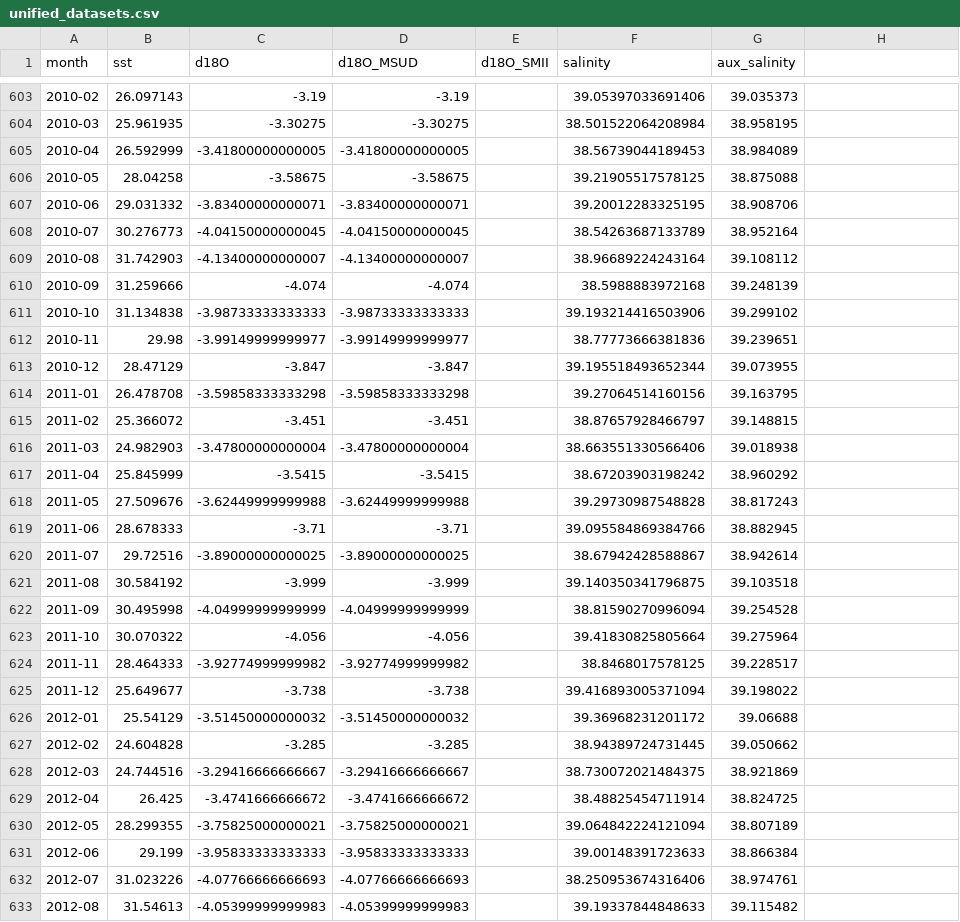
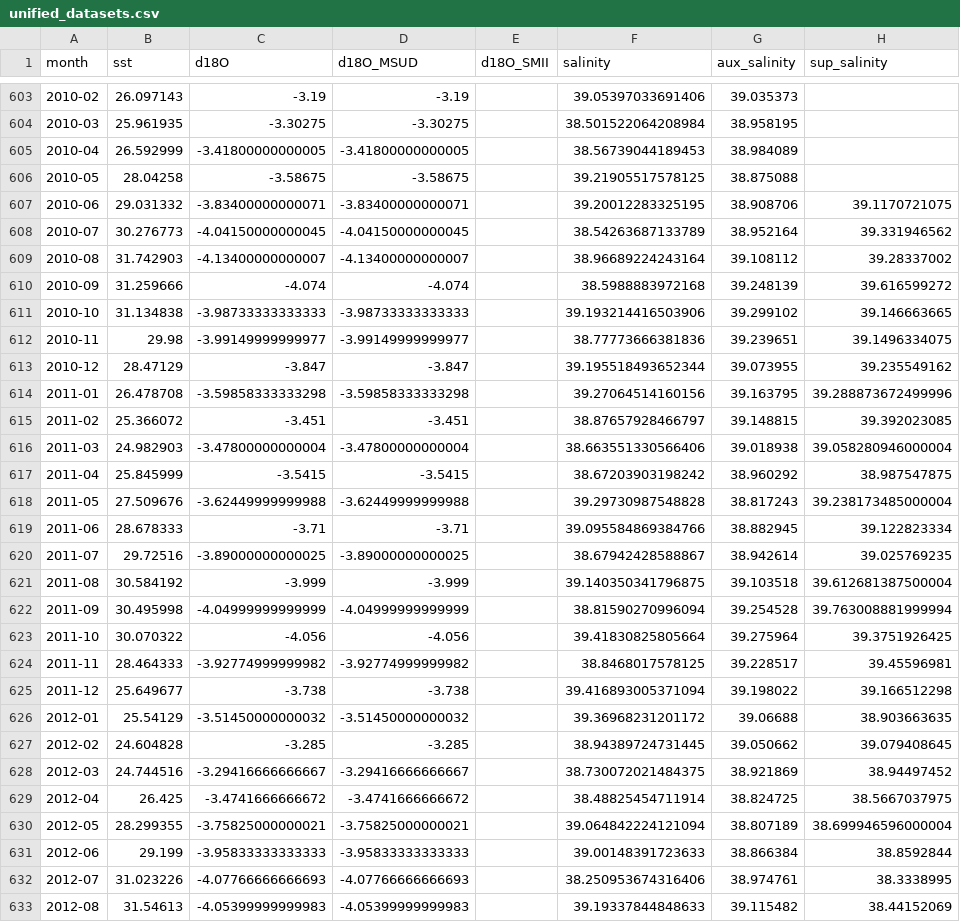
Before and after one commit to Equite774/CobbLab, a CSV file: d18O_correlation/unified_datasets.csv, drawn as a sheet; only a part is shown, gaps mark what is left out; the diff covers the shown part only.

Commit message:
new data

```diff
--- a/d18O_correlation/unified_datasets.csv
+++ b/d18O_correlation/unified_datasets.csv
@@ -1 +1 @@
-month,sst,d18O,d18O_MSUD,d18O_SMII,salinity,aux_salinity
+month,sst,d18O,d18O_MSUD,d18O_SMII,salinity,aux_salinity,sup_salinity
@@ -607,27 +607,27 @@ month,sst,d18O,d18O_MSUD,d18O_SMII,salinity,aux_salinity
-2010-06,29.031332,-3.83400000000071,-3.83400000000071,,39.20012283325195,38.908706
-2010-07,30.276773,-4.04150000000045,-4.04150000000045,,38.54263687133789,38.952164
-2010-08,31.742903,-4.13400000000007,-4.13400000000007,,38.96689224243164,39.108112
-2010-09,31.259666,-4.074,-4.074,,38.5988883972168,39.248139
-2010-10,31.134838,-3.98733333333333,-3.98733333333333,,39.193214416503906,39.299102
-2010-11,29.98,-3.99149999999977,-3.99149999999977,,38.77773666381836,39.239651
-2010-12,28.47129,-3.847,-3.847,,39.195518493652344,39.073955
-2011-01,26.478708,-3.59858333333298,-3.59858333333298,,39.27064514160156,39.163795
-2011-02,25.366072,-3.451,-3.451,,38.87657928466797,39.148815
-2011-03,24.982903,-3.47800000000004,-3.47800000000004,,38.663551330566406,39.018938
-2011-04,25.845999,-3.5415,-3.5415,,38.67203903198242,38.960292
-2011-05,27.509676,-3.62449999999988,-3.62449999999988,,39.29730987548828,38.817243
-2011-06,28.678333,-3.71,-3.71,,39.095584869384766,38.882945
-2011-07,29.72516,-3.89000000000025,-3.89000000000025,,38.67942428588867,38.942614
-2011-08,30.584192,-3.999,-3.999,,39.140350341796875,39.103518
-2011-09,30.495998,-4.04999999999999,-4.04999999999999,,38.81590270996094,39.254528
-2011-10,30.070322,-4.056,-4.056,,39.41830825805664,39.275964
-2011-11,28.464333,-3.92774999999982,-3.92774999999982,,38.8468017578125,39.228517
-2011-12,25.649677,-3.738,-3.738,,39.416893005371094,39.198022
-2012-01,25.54129,-3.51450000000032,-3.51450000000032,,39.36968231201172,39.06688
-2012-02,24.604828,-3.285,-3.285,,38.94389724731445,39.050662
-2012-03,24.744516,-3.29416666666667,-3.29416666666667,,38.730072021484375,38.921869
-2012-04,26.425,-3.4741666666672,-3.4741666666672,,38.48825454711914,38.824725
-2012-05,28.299355,-3.75825000000021,-3.75825000000021,,39.064842224121094,38.807189
-2012-06,29.199,-3.95833333333333,-3.95833333333333,,39.00148391723633,38.866384
-2012-07,31.023226,-4.07766666666693,-4.07766666666693,,38.250953674316406,38.974761
-2012-08,31.54613,-4.05399999999983,-4.05399999999983,,39.19337844848633,39.115482
+2010-06,29.031332,-3.83400000000071,-3.83400000000071,,39.20012283325195,38.908706,39.1170721075
+2010-07,30.276773,-4.04150000000045,-4.04150000000045,,38.54263687133789,38.952164,39.331946562
+2010-08,31.742903,-4.13400000000007,-4.13400000000007,,38.96689224243164,39.108112,39.28337002
+2010-09,31.259666,-4.074,-4.074,,38.5988883972168,39.248139,39.616599272
+2010-10,31.134838,-3.98733333333333,-3.98733333333333,,39.193214416503906,39.299102,39.146663665
+2010-11,29.98,-3.99149999999977,-3.99149999999977,,38.77773666381836,39.239651,39.1496334075
+2010-12,28.47129,-3.847,-3.847,,39.195518493652344,39.073955,39.235549162
+2011-01,26.478708,-3.59858333333298,-3.59858333333298,,39.27064514160156,39.163795,39.288873672499996
+2011-02,25.366072,-3.451,-3.451,,38.87657928466797,39.148815,39.392023085
+2011-03,24.982903,-3.47800000000004,-3.47800000000004,,38.663551330566406,39.018938,39.058280946000004
+2011-04,25.845999,-3.5415,-3.5415,,38.67203903198242,38.960292,38.987547875
+2011-05,27.509676,-3.62449999999988,-3.62449999999988,,39.29730987548828,38.817243,39.238173485000004
+2011-06,28.678333,-3.71,-3.71,,39.095584869384766,38.882945,39.122823334
+2011-07,29.72516,-3.89000000000025,-3.89000000000025,,38.67942428588867,38.942614,39.025769235
+2011-08,30.584192,-3.999,-3.999,,39.140350341796875,39.103518,39.612681387500004
+2011-09,30.495998,-4.04999999999999,-4.04999999999999,,38.81590270996094,39.254528,39.763008881999994
+2011-10,30.070322,-4.056,-4.056,,39.41830825805664,39.275964,39.3751926425
+2011-11,28.464333,-3.92774999999982,-3.92774999999982,,38.8468017578125,39.228517,39.45596981
+2011-12,25.649677,-3.738,-3.738,,39.416893005371094,39.198022,39.166512298
+2012-01,25.54129,-3.51450000000032,-3.51450000000032,,39.36968231201172,39.06688,38.903663635
+2012-02,24.604828,-3.285,-3.285,,38.94389724731445,39.050662,39.079408645
+2012-03,24.744516,-3.29416666666667,-3.29416666666667,,38.730072021484375,38.921869,38.94497452
+2012-04,26.425,-3.4741666666672,-3.4741666666672,,38.48825454711914,38.824725,38.5667037975
+2012-05,28.299355,-3.75825000000021,-3.75825000000021,,39.064842224121094,38.807189,38.699946596000004
+2012-06,29.199,-3.95833333333333,-3.95833333333333,,39.00148391723633,38.866384,38.8592844
+2012-07,31.023226,-4.07766666666693,-4.07766666666693,,38.250953674316406,38.974761,38.3338995
+2012-08,31.54613,-4.05399999999983,-4.05399999999983,,39.19337844848633,39.115482,38.44152069
```
Also changed, not shown: 142 edited cells elsewhere in this file, 3 other files.
